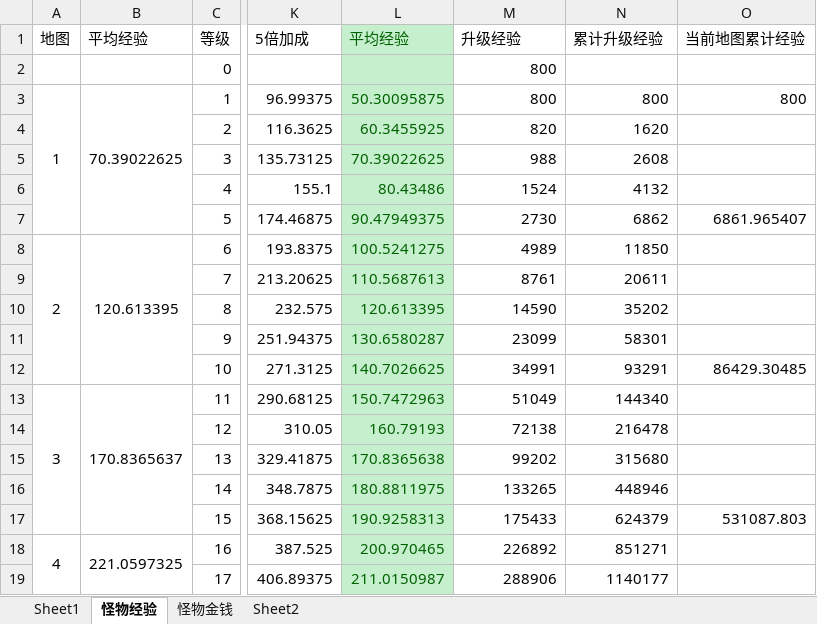
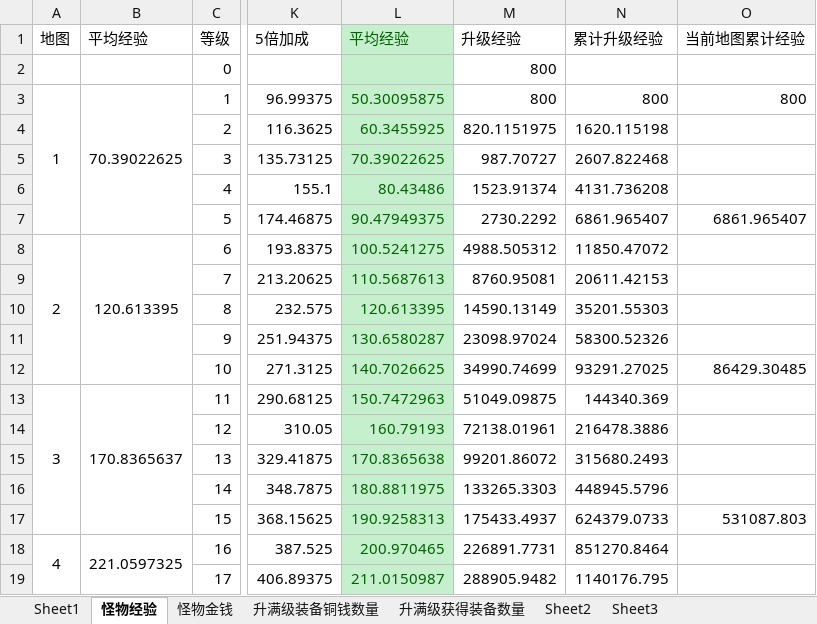
Before and after one commit to MacDino/fightgame, an Excel workbook: DOC/升级经验时间验证.xlsx, sheet 怪物经验, drawn as a sheet; only a part is shown, gaps mark what is left out; values as stored, in another font and other column widths than the file's, no borders; the diff covers the shown part only; the diff names each change by its address in the sheet, - before the commit and + after, or states it on an @@ line.

```diff
--- a/DOC/升级经验时间验证.xlsx (sheet 怪物经验)
+++ b/DOC/升级经验时间验证.xlsx (sheet 怪物经验)
+sheet tab: 升满级装备铜钱数量
+sheet tab: 升满级获得装备数量
+sheet tab: Sheet3
-M4 (升级经验): 820
+M4 (升级经验): 820.1151975
-N4 (累计升级经验): 1620
+N4 (累计升级经验): 1620.115198
-M5 (升级经验): 988
+M5 (升级经验): 987.70727
-N5 (累计升级经验): 2608
+N5 (累计升级经验): 2607.822468
-M6 (升级经验): 1524
+M6 (升级经验): 1523.91374
-N6 (累计升级经验): 4132
+N6 (累计升级经验): 4131.736208
-M7 (升级经验): 2730
+M7 (升级经验): 2730.2292
-N7 (累计升级经验): 6862
+N7 (累计升级经验): 6861.965407
-M8 (升级经验): 4989
+M8 (升级经验): 4988.505312
-N8 (累计升级经验): 11850
+N8 (累计升级经验): 11850.47072
-M9 (升级经验): 8761
+M9 (升级经验): 8760.95081
-N9 (累计升级经验): 20611
+N9 (累计升级经验): 20611.42153
-M10 (升级经验): 14590
+M10 (升级经验): 14590.13149
-N10 (累计升级经验): 35202
+N10 (累计升级经验): 35201.55303
-M11 (升级经验): 23099
+M11 (升级经验): 23098.97024
-N11 (累计升级经验): 58301
+N11 (累计升级经验): 58300.52326
-M12 (升级经验): 34991
+M12 (升级经验): 34990.74699
-N12 (累计升级经验): 93291
+N12 (累计升级经验): 93291.27025
-M13 (升级经验): 51049
+M13 (升级经验): 51049.09875
-N13 (累计升级经验): 144340
+N13 (累计升级经验): 144340.369
-M14 (升级经验): 72138
+M14 (升级经验): 72138.01961
-N14 (累计升级经验): 216478
+N14 (累计升级经验): 216478.3886
-M15 (升级经验): 99202
+M15 (升级经验): 99201.86072
-N15 (累计升级经验): 315680
+N15 (累计升级经验): 315680.2493
-M16 (升级经验): 133265
+M16 (升级经验): 133265.3303
-N16 (累计升级经验): 448946
+N16 (累计升级经验): 448945.5796
-M17 (升级经验): 175433
+M17 (升级经验): 175433.4937
-N17 (累计升级经验): 624379
+N17 (累计升级经验): 624379.0733
-M18 (升级经验): 226892
+M18 (升级经验): 226891.7731
-N18 (累计升级经验): 851271
+N18 (累计升级经验): 851270.8464
-M19 (升级经验): 288906
+M19 (升级经验): 288905.9482
-N19 (累计升级经验): 1140177
+N19 (累计升级经验): 1140176.795
```
Also changed, not shown: 127 edited cells elsewhere in this sheet, sheet 怪物金钱, sheet Sheet2, charts or pictures, DOC/模拟计算.xlsx, 28 other files.
